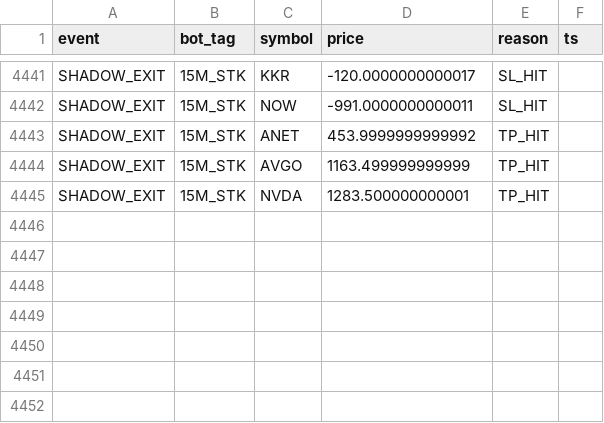
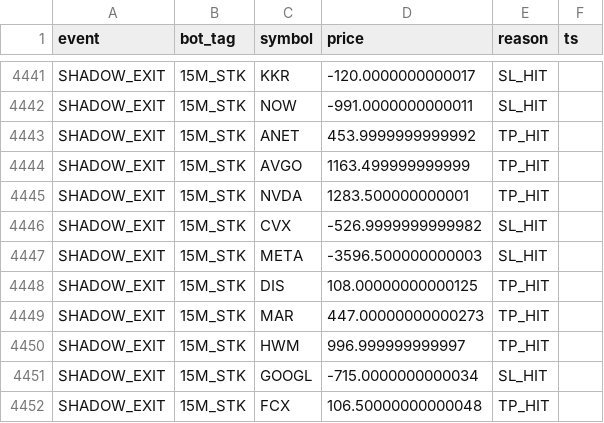
Before and after one commit to vikasraoot-dot/RubberBandBot, a CSV file: auditor_log.csv, drawn as a sheet; only a part is shown, gaps mark what is left out.

Commit message:
[AUDITOR] Shadow Ledger Update 2026-02-06 07:53

```diff
--- a/auditor_log.csv
+++ b/auditor_log.csv
@@ -4445 +4445,8 @@ SHADOW_EXIT,15M_STK,AVGO,1163.499999999999,TP_HIT
 SHADOW_EXIT,15M_STK,NVDA,1283.500000000001,TP_HIT
+SHADOW_EXIT,15M_STK,CVX,-526.9999999999982,SL_HIT
+SHADOW_EXIT,15M_STK,META,-3596.500000000003,SL_HIT
+SHADOW_EXIT,15M_STK,DIS,108.00000000000125,TP_HIT
+SHADOW_EXIT,15M_STK,MAR,447.00000000000273,TP_HIT
+SHADOW_EXIT,15M_STK,HWM,996.999999999997,TP_HIT
+SHADOW_EXIT,15M_STK,GOOGL,-715.0000000000034,SL_HIT
+SHADOW_EXIT,15M_STK,FCX,106.50000000000048,TP_HIT
```
Also changed, not shown: 1 other file.
